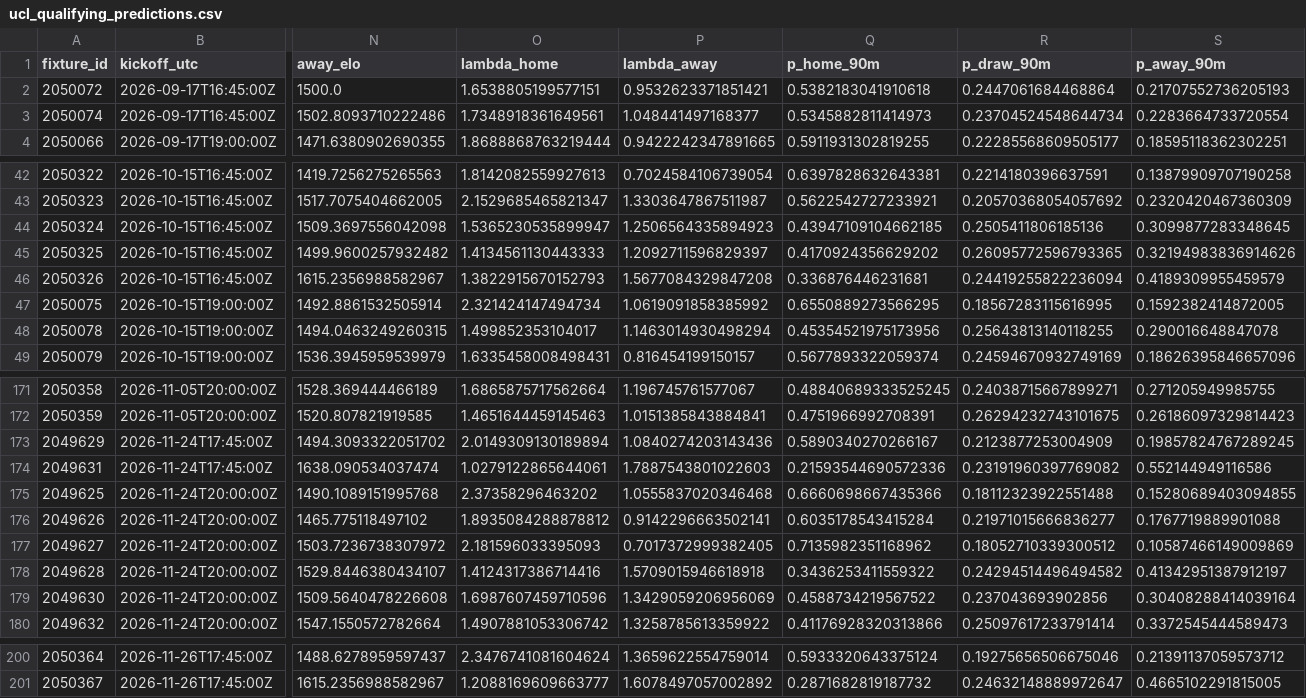
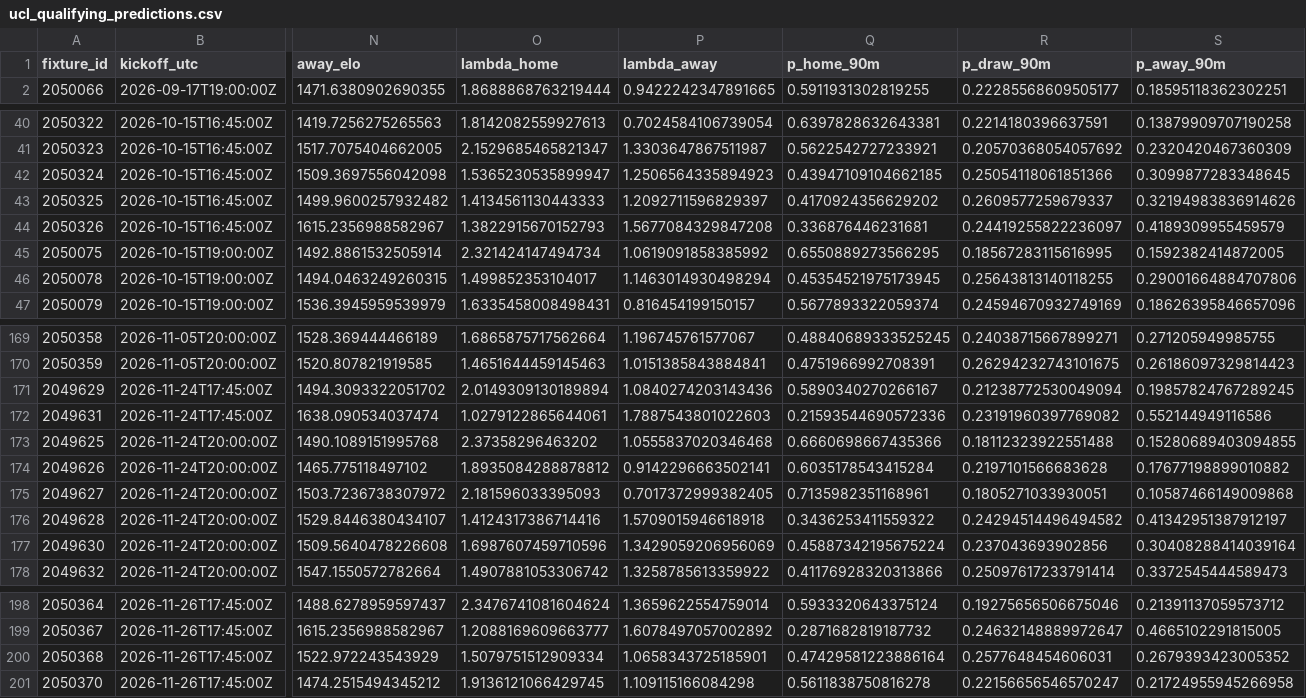
Before and after one commit to bogdasovandrej/xg-edge, a CSV file: reports/ucl_qualifying_predictions.csv, drawn as a sheet; only a part is shown, gaps mark what is left out; removed rows and columns are numbered as before the commit, all else as after; rows hold the shown columns only; the diff covers the shown part only; the diff names each change by its address in the sheet, - before the commit and + after, or states it on an @@ line.

```diff
--- a/reports/ucl_qualifying_predictions.csv
+++ b/reports/ucl_qualifying_predictions.csv
-row 2: 2050072 | 2026-09-17T16:45:00Z | 1500.0 | 1.6538805199577151 | 0.9532623371851421 | 0.5382183041910618 | 0.2447061684468864 | 0.21707552736205193
-row 3: 2050074 | 2026-09-17T16:45:00Z | 1502.8093710222486 | 1.7348918361649561 | 1.048441497168377 | 0.5345882811414973 | 0.23704524548644734 | 0.2283664733720554
-R42 (p_draw_90m): 0.2505411806185136
+R42 (p_draw_90m): 0.25054118061851366
-R43 (p_draw_90m): 0.26095772596793365
+R43 (p_draw_90m): 0.2609577259679337
-R44 (p_draw_90m): 0.24419255822236094
+R44 (p_draw_90m): 0.24419255822236097
-Q46 (p_home_90m): 0.45354521975173956
+Q46 (p_home_90m): 0.45354521975173945
-S46 (p_away_90m): 0.290016648847078
+S46 (p_away_90m): 0.29001664884707806
-R171 (p_draw_90m): 0.2123877253004909
+R171 (p_draw_90m): 0.21238772530049094
-R174 (p_draw_90m): 0.21971015666836277
+R174 (p_draw_90m): 0.2197101566683628
-S174 (p_away_90m): 0.1767719889901088
+S174 (p_away_90m): 0.17677198899010882
-Q175 (p_home_90m): 0.7135982351168962
+Q175 (p_home_90m): 0.7135982351168961
-R175 (p_draw_90m): 0.18052710339300512
+R175 (p_draw_90m): 0.1805271033930051
-S175 (p_away_90m): 0.10587466149009869
+S175 (p_away_90m): 0.10587466149009868
-Q177 (p_home_90m): 0.4588734219567522
+Q177 (p_home_90m): 0.45887342195675224
+row 200: 2050368 | 2026-11-26T17:45:00Z | 1522.972243543929 | 1.5079751512909334 | 1.0658343725185901 | 0.47429581223886164 | 0.2577648454606031 | 0.2679393423005352
+row 201: 2050370 | 2026-11-26T17:45:00Z | 1474.2515494345212 | 1.9136121066429745 | 1.109115166084298 | 0.5611838750816278 | 0.22156656546570247 | 0.21724955945266958
```
Also changed, not shown: 43 edited cells elsewhere in this file, reports/live/current_fixtures.csv, 7 other files.
